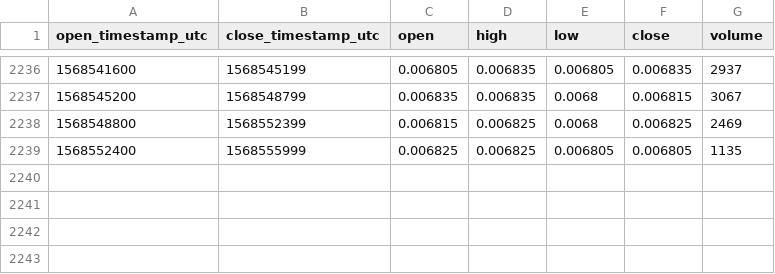
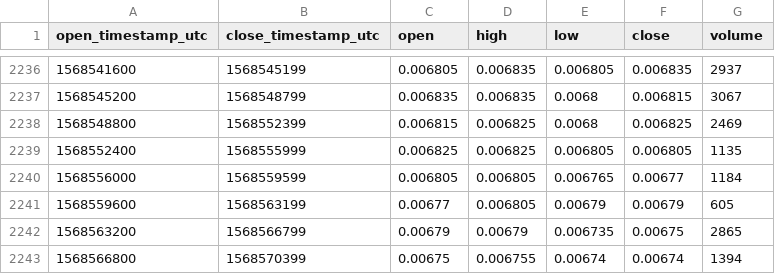
Before and after one commit to cryptobigbro/bitmex-LTCU19, a CSV file: bitmex-LTCU19-1h.csv, drawn as a sheet; only a part is shown, gaps mark what is left out.

Commit message:
Update OHLCV data.

```diff
--- a/bitmex-LTCU19-1h.csv
+++ b/bitmex-LTCU19-1h.csv
@@ -2239 +2239,5 @@ open_timestamp_utc,close_timestamp_utc,open,high,low,close,volume
 1568552400,1568555999,0.006825,0.006825,0.006805,0.006805,1135
+1568556000,1568559599,0.006805,0.006805,0.006765,0.00677,1184
+1568559600,1568563199,0.00677,0.006805,0.00679,0.00679,605
+1568563200,1568566799,0.00679,0.00679,0.006735,0.00675,2865
+1568566800,1568570399,0.00675,0.006755,0.00674,0.00674,1394
```
